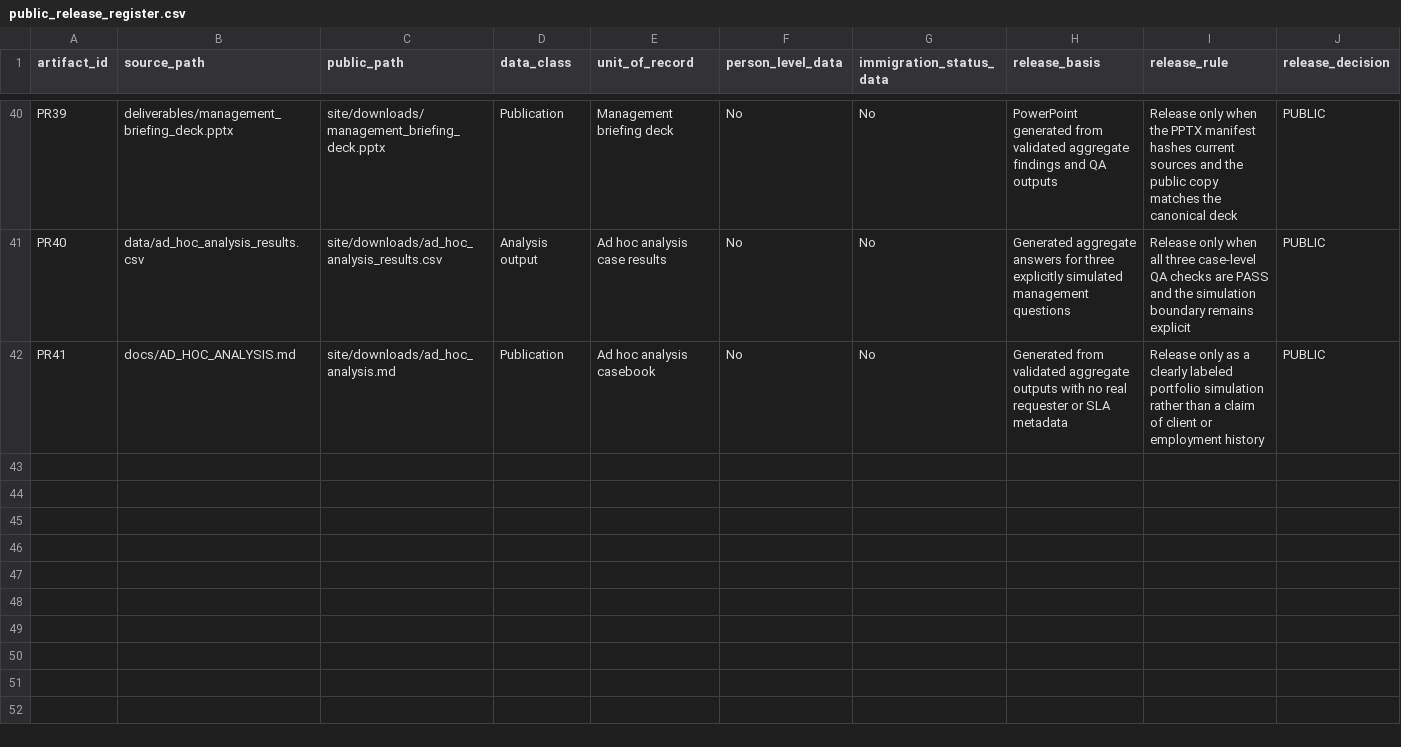
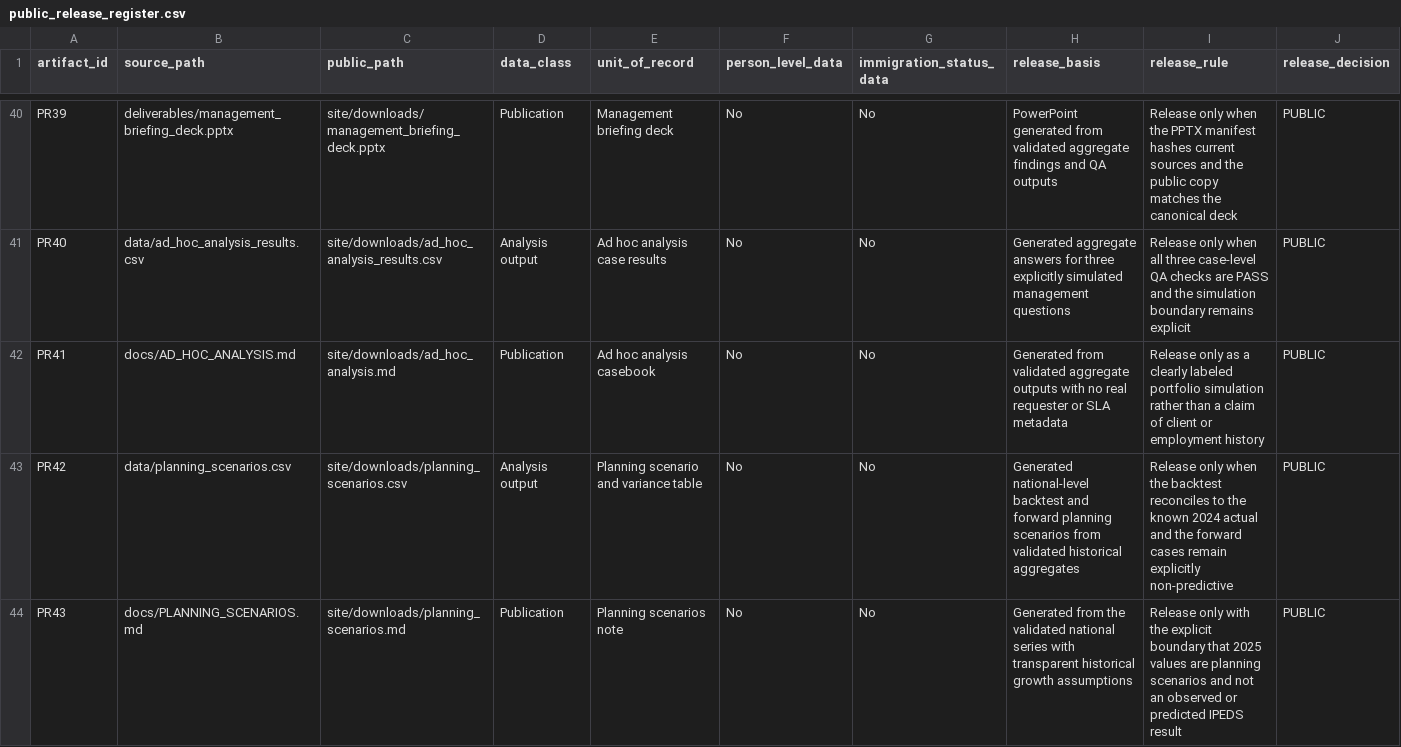
Before and after one commit to Joseph-Th/higher_education_and_immigration_demo, a CSV file: data/public_release_register.csv, drawn as a sheet; only a part is shown, gaps mark what is left out.

```diff
--- a/data/public_release_register.csv
+++ b/data/public_release_register.csv
@@ -42 +42,3 @@ PR40,data/ad_hoc_analysis_results.csv,site/downloads/ad_hoc_analysis_results.csv
 PR41,docs/AD_HOC_ANALYSIS.md,site/downloads/ad_hoc_analysis.md,Publication,Ad hoc analysis casebook,No,No,Generated from validated aggregate outputs with no real requester or SLA metadata,Release only as a clearly labeled portfolio simulation rather than a claim of client or employment history,PUBLIC
+PR42,data/planning_scenarios.csv,site/downloads/planning_scenarios.csv,Analysis output,Planning scenario and variance table,No,No,Generated national-level backtest and forward planning scenarios from validated historical aggregates,Release only when the backtest reconciles to the known 2024 actual and the forward cases remain explicitly non-predictive,PUBLIC
+PR43,docs/PLANNING_SCENARIOS.md,site/downloads/planning_scenarios.md,Publication,Planning scenarios note,No,No,Generated from the validated national series with transparent historical growth assumptions,Release only with the explicit boundary that 2025 values are planning scenarios and not an observed or predicted IPEDS result,PUBLIC
```
Also changed, not shown: site/downloads/public_release_register.csv, 22 other files.
